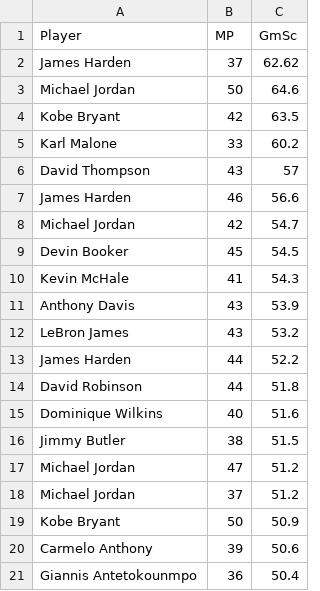
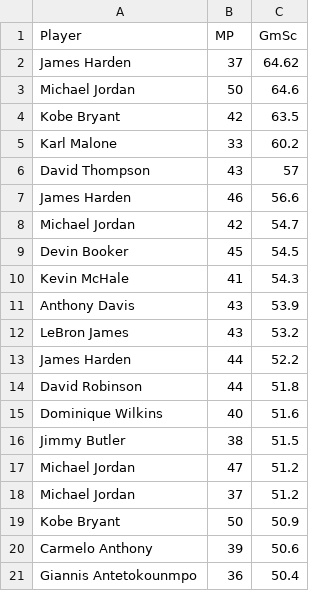
Before and after one commit to pablolopez2733/9plus6, a CSV file: NuevaEraNBA/gmsc_2.csv, drawn as a sheet.

Commit message:
corrected 2nd database

```diff
--- a/NuevaEraNBA/gmsc_2.csv
+++ b/NuevaEraNBA/gmsc_2.csv
@@ -1,3 +1,3 @@
 Player,MP,GmSc
-James Harden,37,62.62
+James Harden,37,64.62
 Michael Jordan,50,64.6
```
